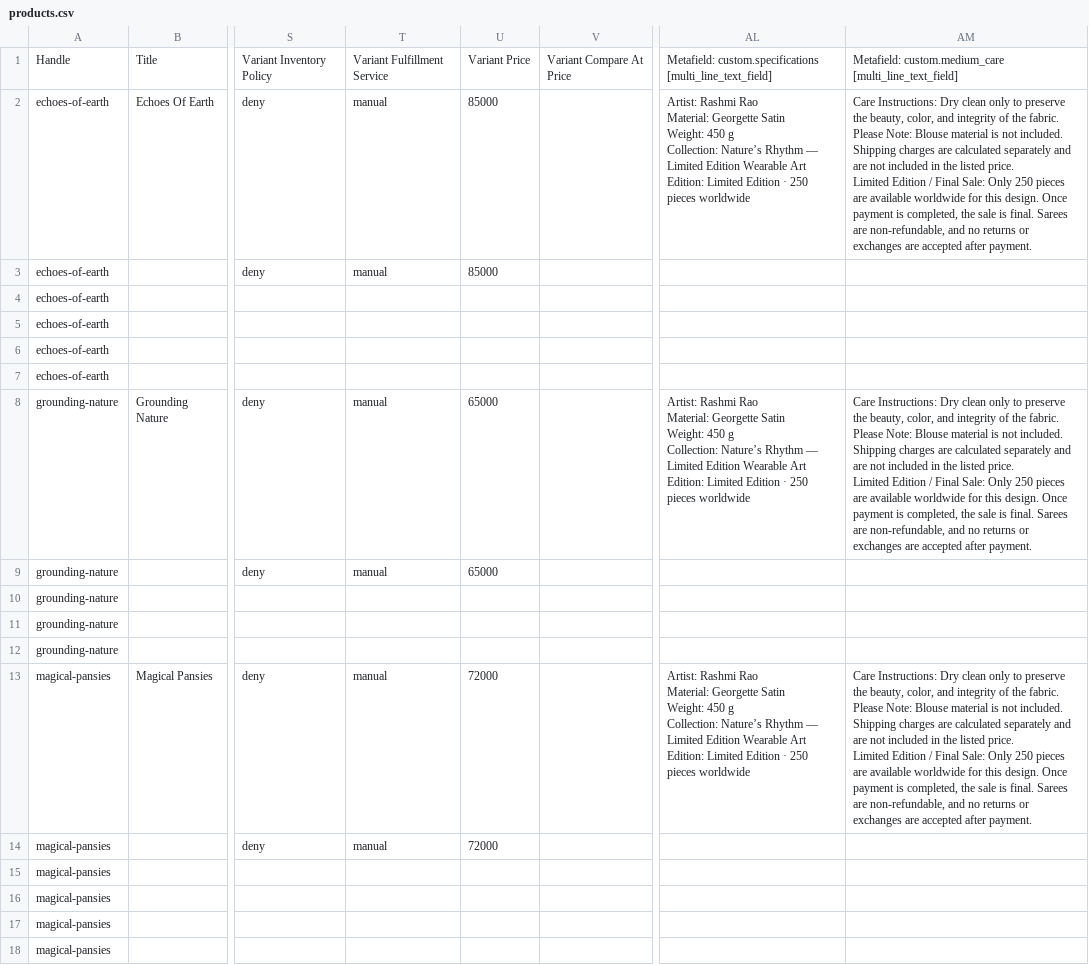
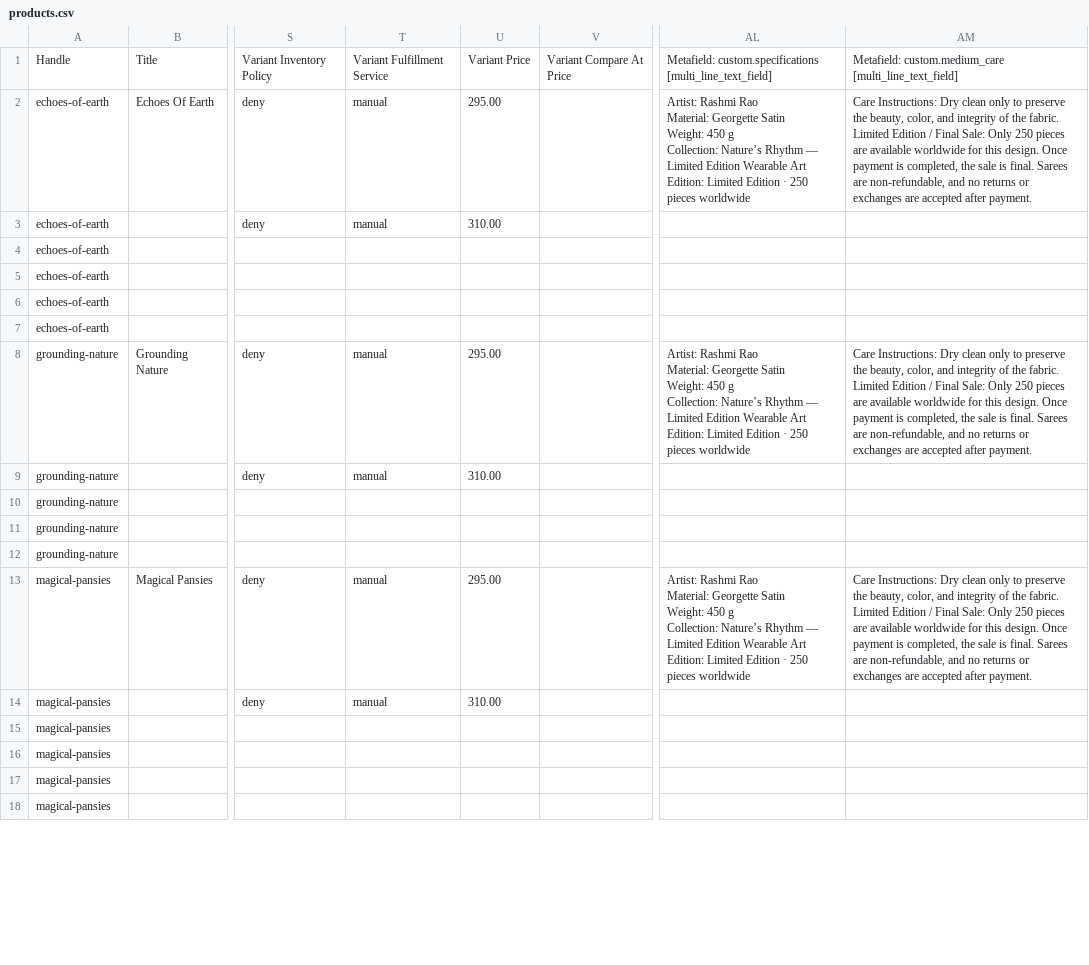
Before and after one commit to aashaythakkar2018/Rashmirao, a CSV file: shopify/products.csv, drawn as a sheet; only a part is shown, gaps mark what is left out; ↵ is a line break in a cell; the diff covers the shown part only; the diff names each change by its address in the sheet, - before the commit and + after, or states it on an @@ line.

```diff
--- a/shopify/products.csv
+++ b/shopify/products.csv
-U2: 85000
+U2: 295.00
-AM2: …the fabric. ↵ Please Note: Blouse material is not included. Shipping charges are calculated separately and are not included in the listed price. ↵ Limited Edition…
+AM2: …the fabric. ↵ Limited Edition…
-U3: 85000
+U3: 310.00
-U8: 65000
+U8: 295.00
-AM8: …the fabric. ↵ Please Note: Blouse material is not included. Shipping charges are calculated separately and are not included in the listed price. ↵ Limited Edition…
+AM8: …the fabric. ↵ Limited Edition…
-U9: 65000
+U9: 310.00
-U13: 72000
+U13: 295.00
-AM13: …the fabric. ↵ Please Note: Blouse material is not included. Shipping charges are calculated separately and are not included in the listed price. ↵ Limited Edition…
+AM13: …the fabric. ↵ Limited Edition…
-U14: 72000
+U14: 310.00
```
Also changed, not shown: 12 edited cells elsewhere in this file, 22 other files.
